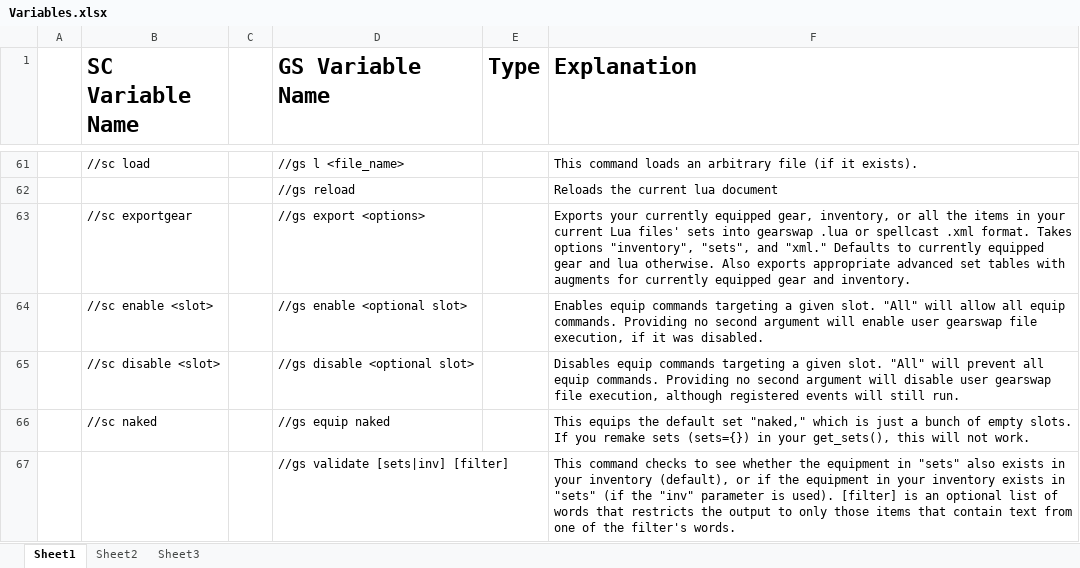
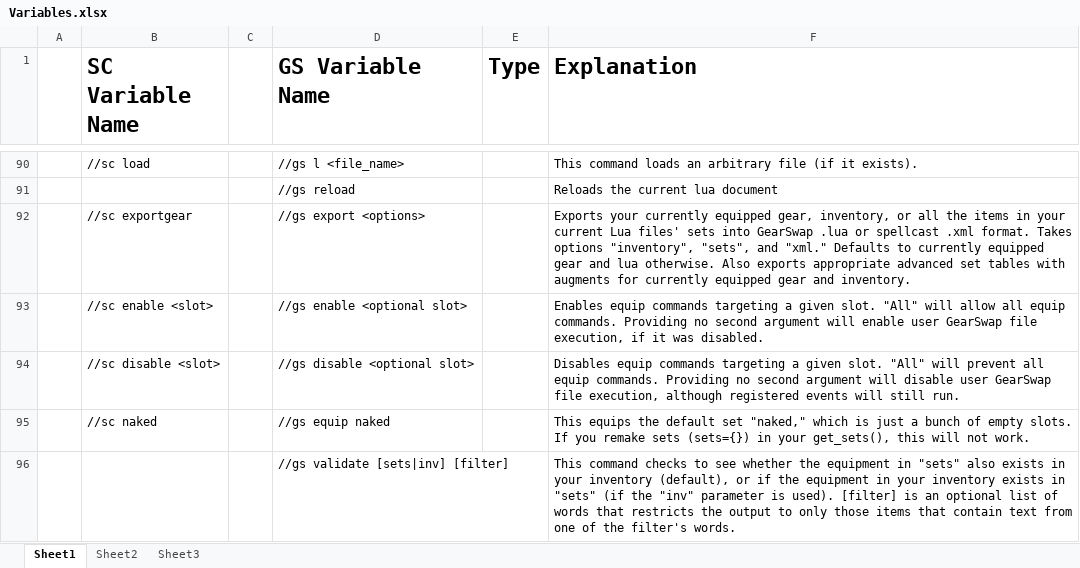
Before and after one commit to Windower/Lua, an Excel workbook: addons/GearSwap/beta_examples_and_information/Variables.xlsx, sheet Sheet1, drawn as a sheet; only a part is shown, gaps mark what is left out; values as stored, in another font and other column widths than the file's, no borders; addresses are those after the commit; the diff covers the shown part only; the diff names each change by its address in the sheet, - before the commit and + after, or states it on an @@ line.

Commit message:
GearSwap - Documentation update

```diff
--- a/addons/GearSwap/beta_examples_and_information/Variables.xlsx (sheet Sheet1)
+++ b/addons/GearSwap/beta_examples_and_information/Variables.xlsx (sheet Sheet1)
-F92 (Explanation): …sets into gearswap .lua or…
+F92 (Explanation): …sets into GearSwap .lua or…
-F93 (Explanation): …enable user gearswap file execution,…
+F93 (Explanation): …enable user GearSwap file execution,…
-F94 (Explanation): …disable user gearswap file execution,…
+F94 (Explanation): …disable user GearSwap file execution,…
```
Also changed, not shown: 30 added rows, 30 edited cells and merged cells elsewhere in this sheet, 12 other files.
